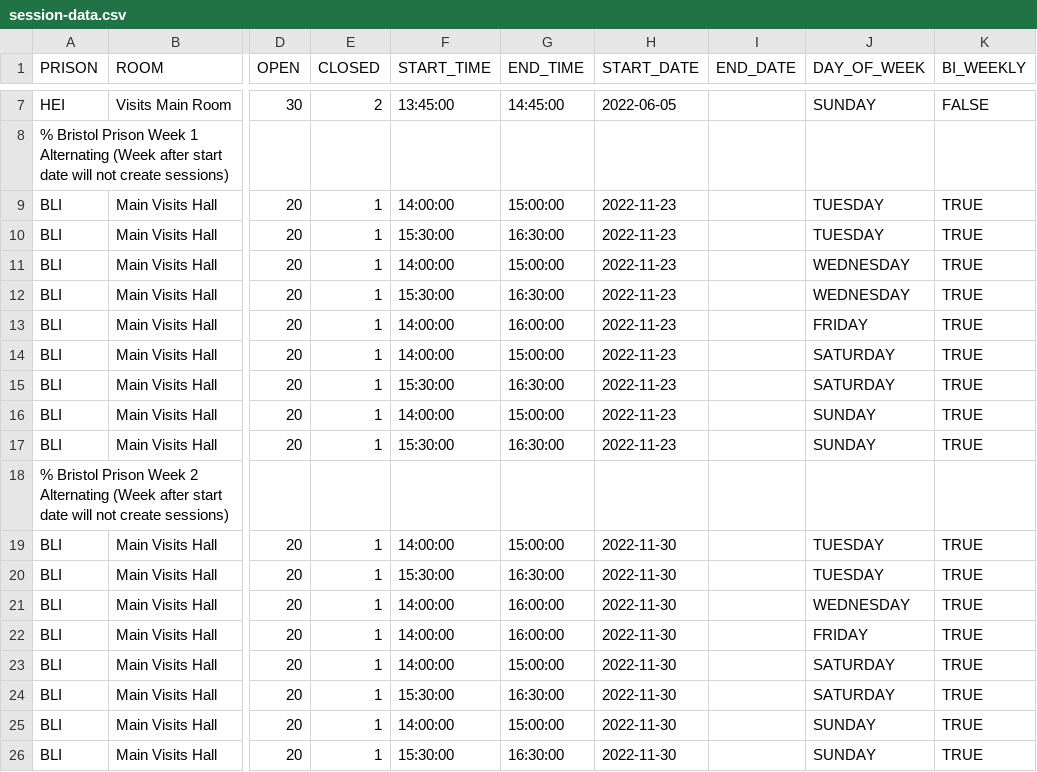
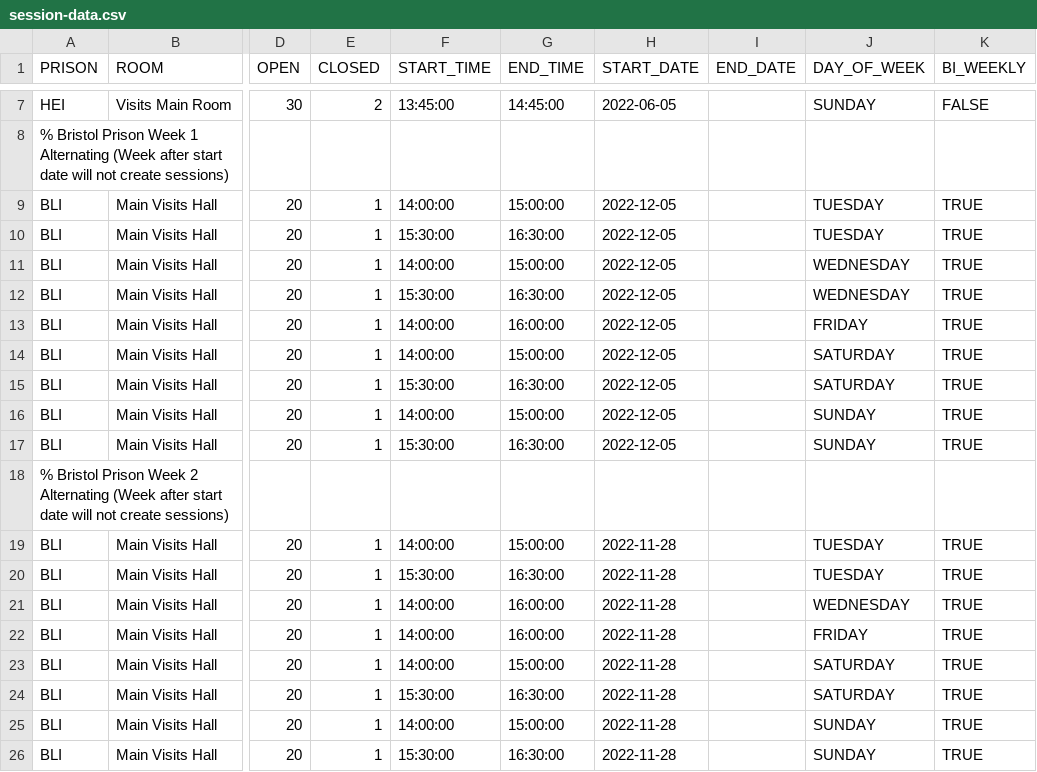
Before and after one commit to ministryofjustice/visit-scheduler, a CSV file: src/main/resources/session-template-data/session-data.csv, drawn as a sheet; only a part is shown, gaps mark what is left out; the diff names each change by its address in the sheet, - before the commit and + after, or states it on an @@ line.

Commit message:
VB-1456 When we know the go live/Alternating start dates update Session template data for bi-weekly

```diff
--- a/src/main/resources/session-template-data/session-data.csv
+++ b/src/main/resources/session-template-data/session-data.csv
-H9:H17 (START_DATE): 2022-11-23
+H9:H17 (START_DATE): 2022-12-05
-H19:H26 (START_DATE): 2022-11-30
+H19:H26 (START_DATE): 2022-11-28
```
Also changed, not shown: 1 other file.
